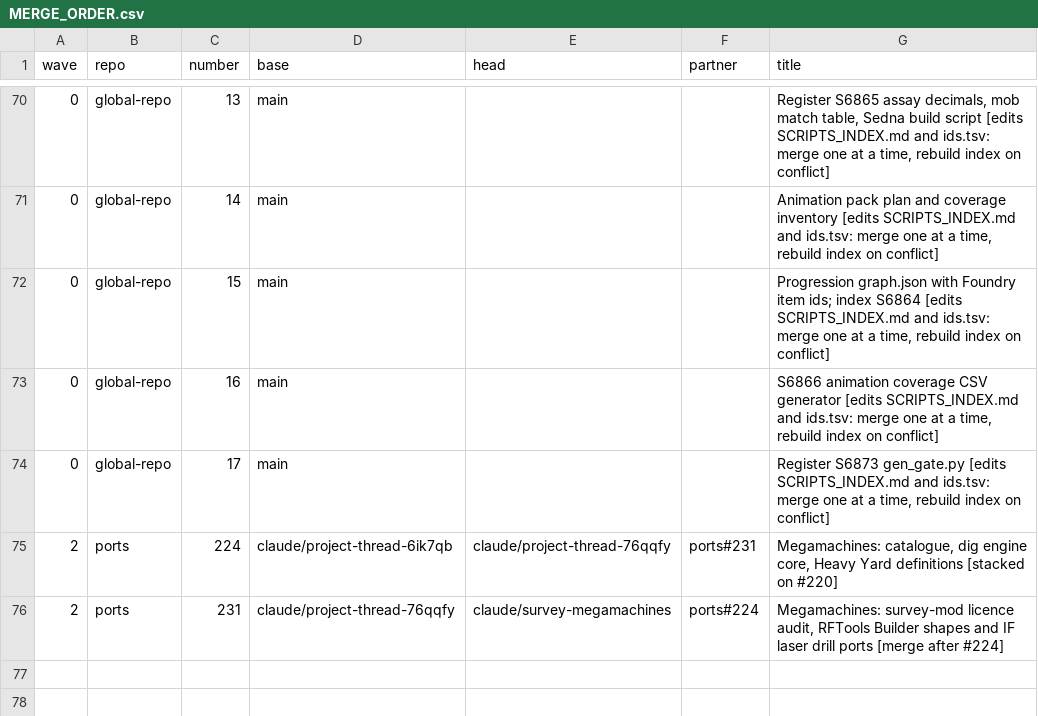
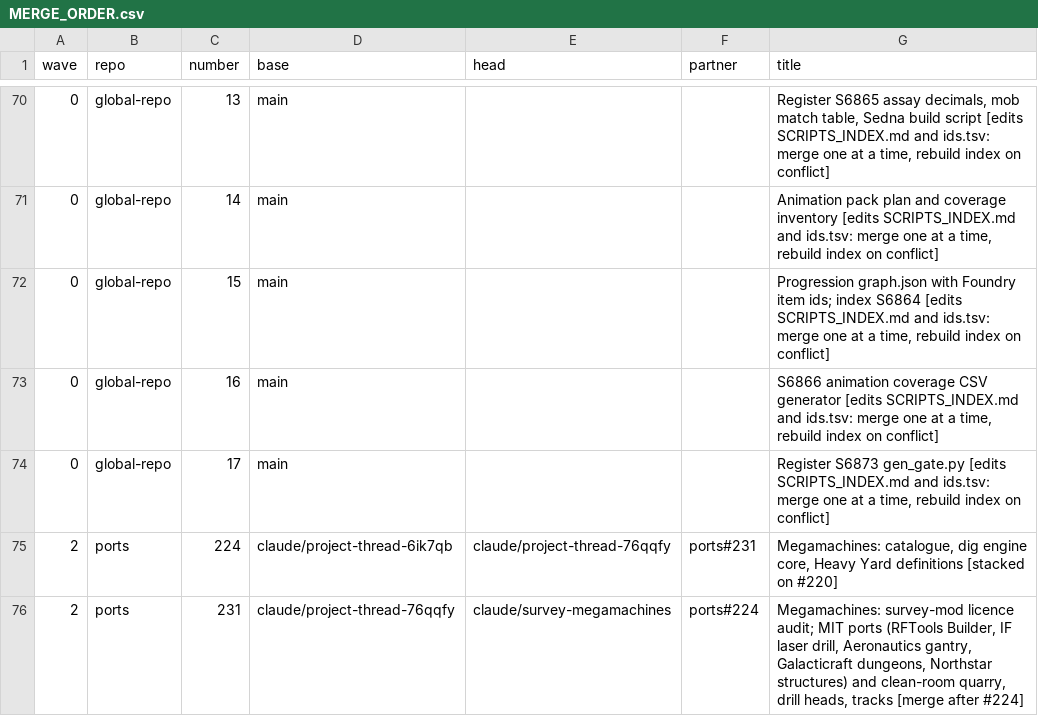
Before and after one commit to GeddyLifeson/Global-Repo, a CSV file: throughput/MERGE_ORDER.csv, drawn as a sheet; only a part is shown, gaps mark what is left out.

```diff
--- a/throughput/MERGE_ORDER.csv
+++ b/throughput/MERGE_ORDER.csv
@@ -75,2 +75,2 @@ wave,repo,number,base,head,partner,title
 2,ports,224,claude/project-thread-6ik7qb,claude/project-thread-76qqfy,ports#231,"Megamachines: catalogue, dig engine core, Heavy Yard definitions [stacked on #220]"
-2,ports,231,claude/project-thread-76qqfy,claude/survey-megamachines,ports#224,"Megamachines: survey-mod licence audit, RFTools Builder shapes and IF laser drill ports [merge after #224]"
+2,ports,231,claude/project-thread-76qqfy,claude/survey-megamachines,ports#224,"Megamachines: survey-mod licence audit; MIT ports (RFTools Builder, IF laser drill, Aeronautics gantry, Galacticraft dungeons, Northstar structures) and clean-room quarry, drill heads, tracks [merge after #224]"
```
